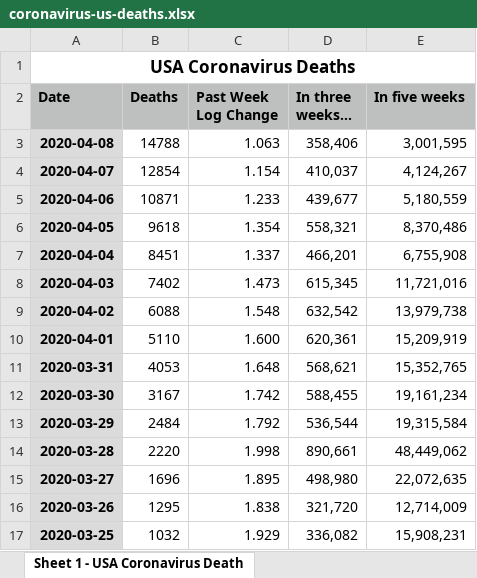
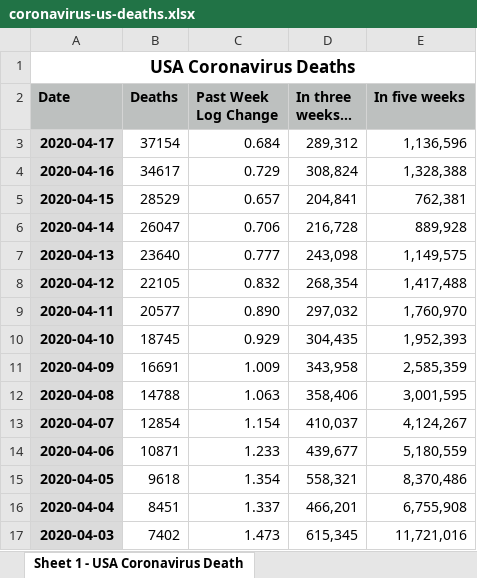
Before and after one commit to DavidLJ/public-files, an Excel workbook: coronavirus-us-deaths.xlsx, sheet Sheet 1 - USA Coronavirus Death, drawn as a sheet; only a part is shown; the shorter side is filled out with more unchanged rows; values as stored, in another font and other column widths than the file's, no borders; the diff names each change by its address in the sheet, - before the commit and + after, or states it on an @@ line.

Commit message:
Update coronavirus-us-deaths.xlsx

```diff
--- a/coronavirus-us-deaths.xlsx (sheet Sheet 1 - USA Coronavirus Death)
+++ b/coronavirus-us-deaths.xlsx (sheet Sheet 1 - USA Coronavirus Death)
+row 3: 2020-04-17 | 37154 | 0.684 | 289,312 | 1,136,596
+row 4: 2020-04-16 | 34617 | 0.729 | 308,824 | 1,328,388
+row 5: 2020-04-15 | 28529 | 0.657 | 204,841 | 762,381
+row 6: 2020-04-14 | 26047 | 0.706 | 216,728 | 889,928
+row 7: 2020-04-13 | 23640 | 0.777 | 243,098 | 1,149,575
+row 8: 2020-04-12 | 22105 | 0.832 | 268,354 | 1,417,488
+row 9: 2020-04-11 | 20577 | 0.890 | 297,032 | 1,760,970
+row 10: 2020-04-10 | 18745 | 0.929 | 304,435 | 1,952,393
+row 11: 2020-04-09 | 16691 | 1.009 | 343,958 | 2,585,359
```
